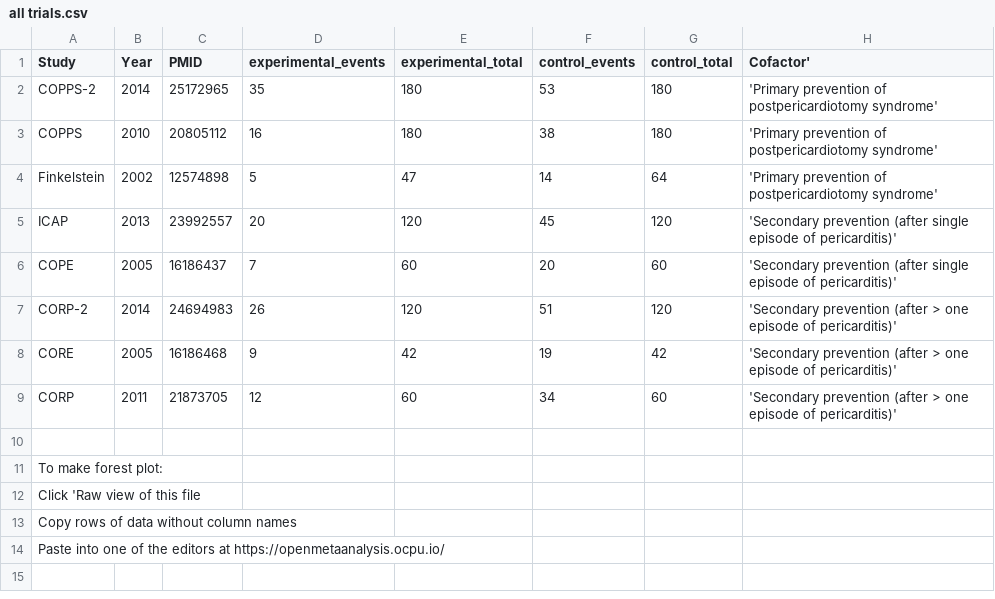
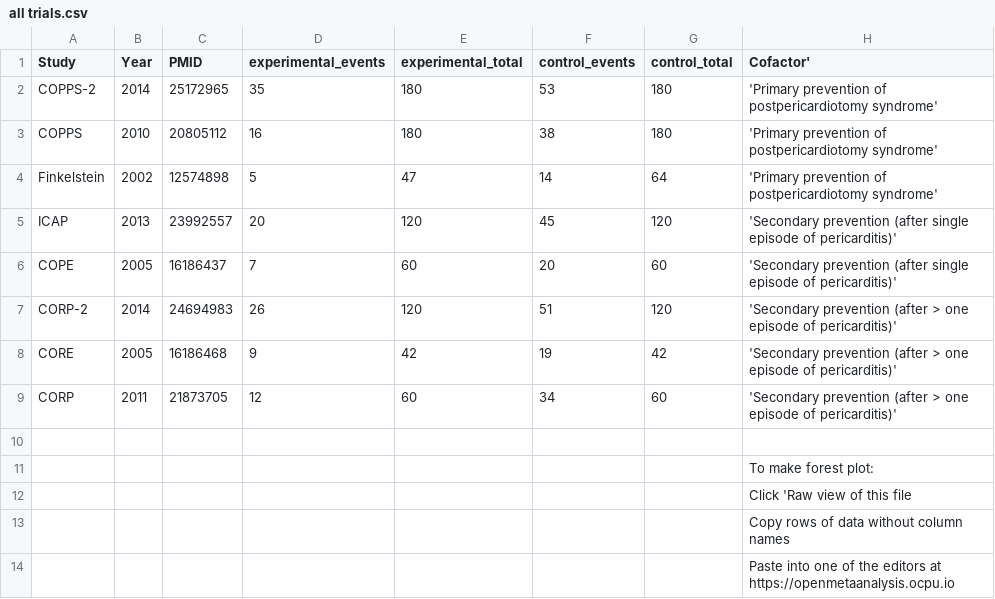
Before and after one commit to openMetaAnalysis/Colchicine-for-Pericarditis, a CSV file: data/all trials.csv, drawn as a sheet.

Commit message:
Update all trials.csv

```diff
--- a/data/all trials.csv
+++ b/data/all trials.csv
@@ -10,5 +10,5 @@ CORP,2011,21873705,12,60,34,60, 'Secondary prevention (after > one episode of pe
 ,,,,,,,,
-To make forest plot:,,,,,,,,
-Click 'Raw view of this file,,,,,,,,
-Copy rows of data without column names,,,,,,,,
-Paste into one of the editors at https://openmetaanalysis.ocpu.io/,,,,,,,,
+,,,,,,,To make forest plot:,
+,,,,,,,Click 'Raw view of this file,
+,,,,,,,Copy rows of data without column names,
+,,,,,,,Paste into one of the editors at https://openmetaanalysis.ocpu.io,
```
